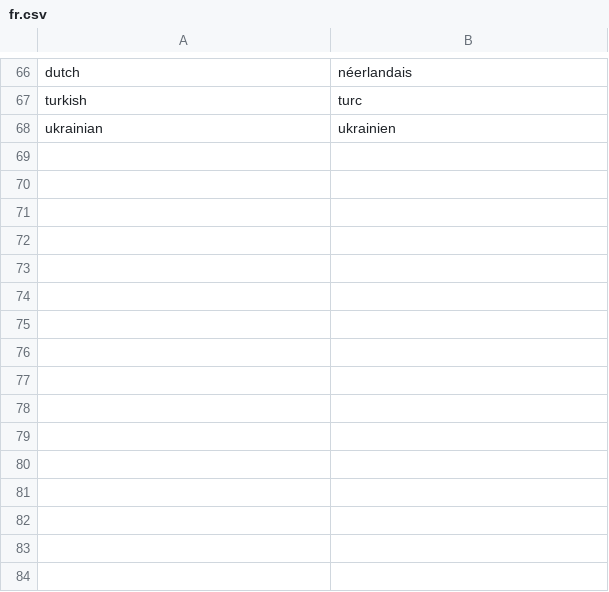
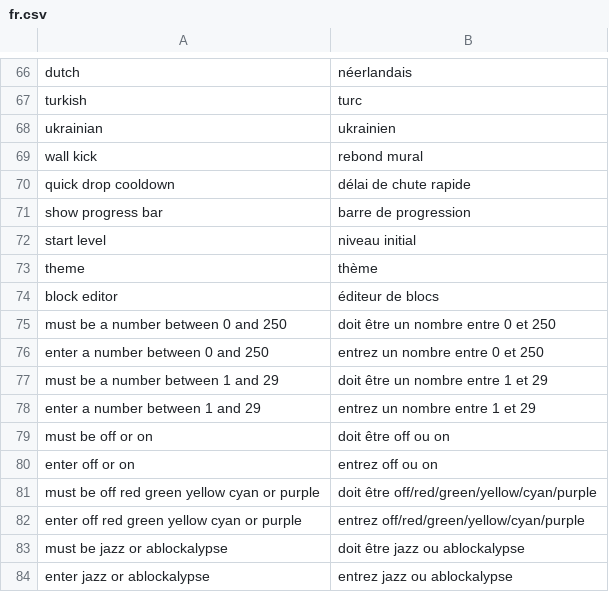
Before and after one commit to electrosy/sdl2-blocks, a CSV file: assets/lang/fr.csv, drawn as a sheet; only a part is shown, gaps mark what is left out; the diff names each change by its address in the sheet, - before the commit and + after, or states it on an @@ line.

```diff
--- a/assets/lang/fr.csv
+++ b/assets/lang/fr.csv
+row 69: wall kick | rebond mural
+row 70: quick drop cooldown | délai de chute rapide
+row 71: show progress bar | barre de progression
+row 72: start level | niveau initial
+row 73: theme | thème
+row 74: block editor | éditeur de blocs
+row 75: must be a number between 0 and 250 | doit être un nombre entre 0 et 250
+row 76: enter a number between 0 and 250 | entrez un nombre entre 0 et 250
+row 77: must be a number between 1 and 29 | doit être un nombre entre 1 et 29
+row 78: enter a number between 1 and 29 | entrez un nombre entre 1 et 29
+row 79: must be off or on | doit être off ou on
+row 80: enter off or on | entrez off ou on
+row 81: must be off red green yellow cyan or purple | doit être off/red/green/yellow/cyan/purple
+row 82: enter off red green yellow cyan or purple | entrez off/red/green/yellow/cyan/purple
+row 83: must be jazz or ablockalypse | doit être jazz ou ablockalypse
+row 84: enter jazz or ablockalypse | entrez jazz ou ablockalypse
```
Also changed, not shown: assets/lang/es.csv, assets/lang/it.csv, 19 other files.
